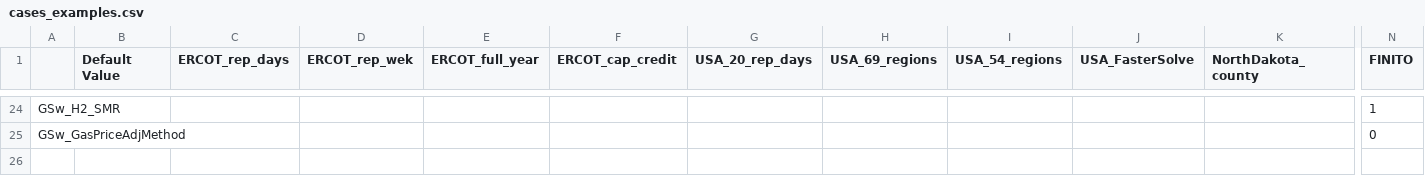
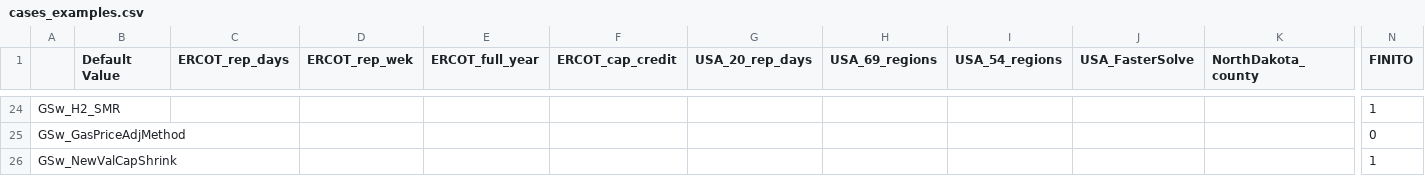
Before and after one commit to ReEDS-Model/ReEDS, a CSV file: cases_examples.csv, drawn as a sheet; only a part is shown, gaps mark what is left out; rows hold the shown columns only; the diff names each change by its address in the sheet, - before the commit and + after, or states it on an @@ line.

Commit message:
turn on GSw_NewValCapShrink for FINITO runs

```diff
--- a/cases_examples.csv
+++ b/cases_examples.csv
+row 26: GSw_NewValCapShrink |  |  |  |  |  |  |  |  |  |  | 1
```
